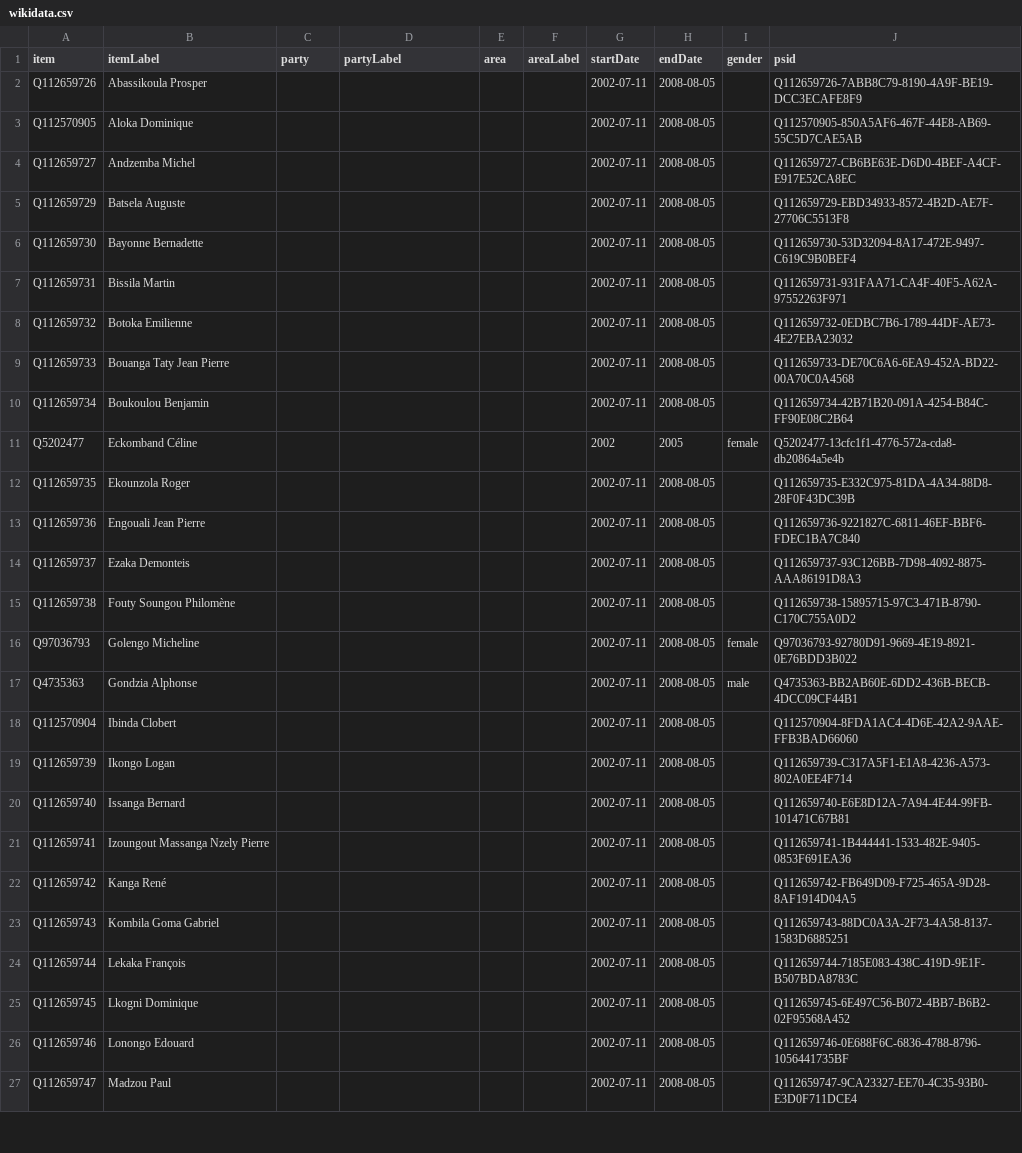
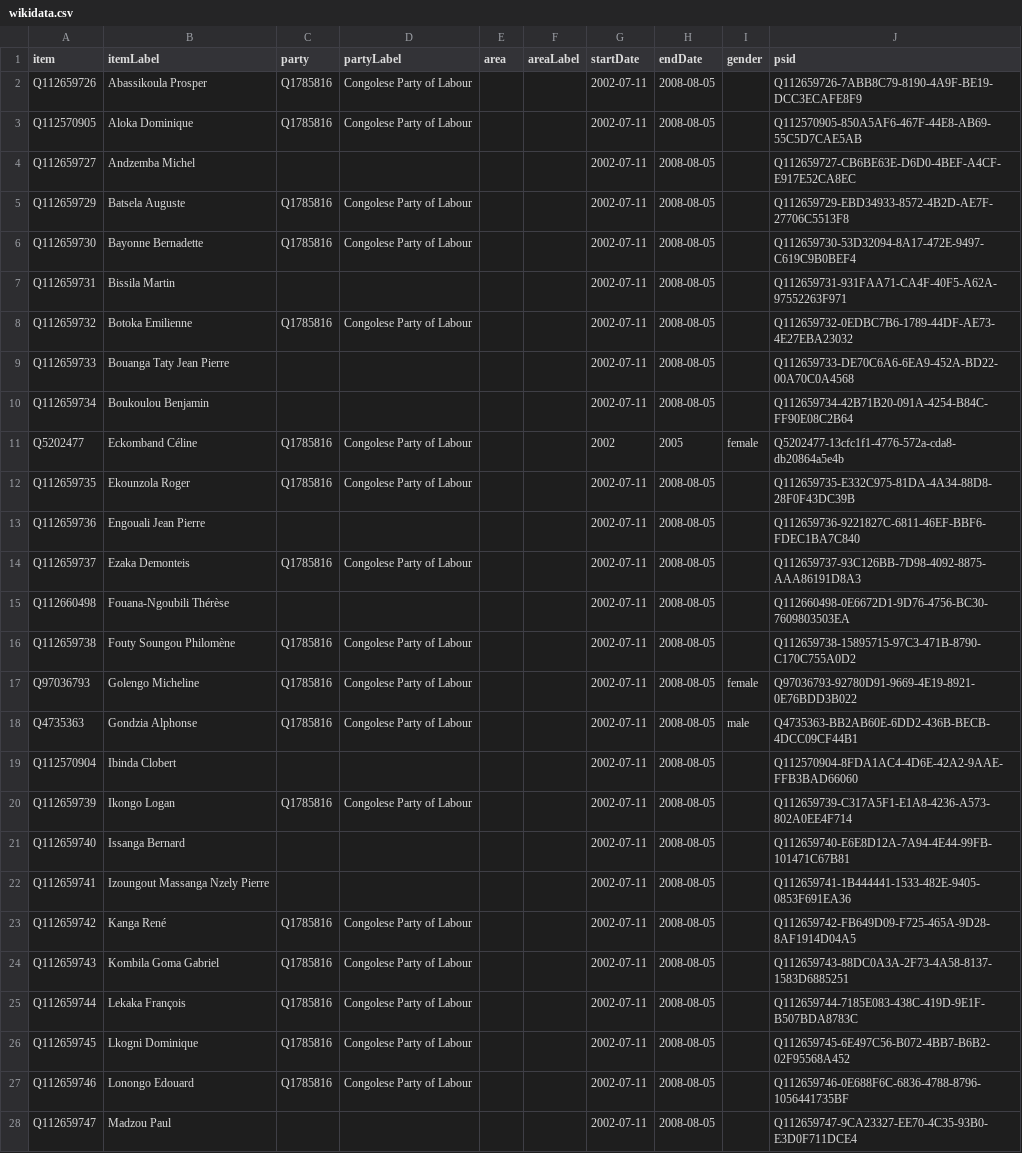
Before and after one commit to every-politician-scrapers/congo-brazzaville, a CSV file: sources/legislature/senate-2002/wikidata.csv, drawn as a sheet; only a part is shown; the diff covers the shown part only.

Commit message:
Compare external sources to Wikidata

```diff
--- a/sources/legislature/senate-2002/wikidata.csv
+++ b/sources/legislature/senate-2002/wikidata.csv
@@ -1,27 +1,28 @@
 item,itemLabel,party,partyLabel,area,areaLabel,startDate,endDate,gender,psid
-Q112659726,Abassikoula Prosper,,,,,2002-07-11,2008-08-05,,Q112659726-7ABB8C79-8190-4A9F-BE19-DCC3ECAFE8F9
-Q112570905,Aloka Dominique,,,,,2002-07-11,2008-08-05,,Q112570905-850A5AF6-467F-44E8-AB69-55C5D7CAE5AB
+Q112659726,Abassikoula Prosper,Q1785816,Congolese Party of Labour,,,2002-07-11,2008-08-05,,Q112659726-7ABB8C79-8190-4A9F-BE19-DCC3ECAFE8F9
+Q112570905,Aloka Dominique,Q1785816,Congolese Party of Labour,,,2002-07-11,2008-08-05,,Q112570905-850A5AF6-467F-44E8-AB69-55C5D7CAE5AB
 Q112659727,Andzemba Michel,,,,,2002-07-11,2008-08-05,,Q112659727-CB6BE63E-D6D0-4BEF-A4CF-E917E52CA8EC
-Q112659729,Batsela Auguste,,,,,2002-07-11,2008-08-05,,Q112659729-EBD34933-8572-4B2D-AE7F-27706C5513F8
-Q112659730,Bayonne Bernadette,,,,,2002-07-11,2008-08-05,,Q112659730-53D32094-8A17-472E-9497-C619C9B0BEF4
+Q112659729,Batsela Auguste,Q1785816,Congolese Party of Labour,,,2002-07-11,2008-08-05,,Q112659729-EBD34933-8572-4B2D-AE7F-27706C5513F8
+Q112659730,Bayonne Bernadette,Q1785816,Congolese Party of Labour,,,2002-07-11,2008-08-05,,Q112659730-53D32094-8A17-472E-9497-C619C9B0BEF4
 Q112659731,Bissila Martin,,,,,2002-07-11,2008-08-05,,Q112659731-931FAA71-CA4F-40F5-A62A-97552263F971
-Q112659732,Botoka Emilienne,,,,,2002-07-11,2008-08-05,,Q112659732-0EDBC7B6-1789-44DF-AE73-4E27EBA23032
+Q112659732,Botoka Emilienne,Q1785816,Congolese Party of Labour,,,2002-07-11,2008-08-05,,Q112659732-0EDBC7B6-1789-44DF-AE73-4E27EBA23032
 Q112659733,Bouanga Taty Jean Pierre,,,,,2002-07-11,2008-08-05,,Q112659733-DE70C6A6-6EA9-452A-BD22-00A70C0A4568
 Q112659734,Boukoulou Benjamin,,,,,2002-07-11,2008-08-05,,Q112659734-42B71B20-091A-4254-B84C-FF90E08C2B64
-Q5202477,Eckomband Céline,,,,,2002,2005,female,Q5202477-13cfc1f1-4776-572a-cda8-db20864a5e4b
-Q112659735,Ekounzola Roger,,,,,2002-07-11,2008-08-05,,Q112659735-E332C975-81DA-4A34-88D8-28F0F43DC39B
+Q5202477,Eckomband Céline,Q1785816,Congolese Party of Labour,,,2002,2005,female,Q5202477-13cfc1f1-4776-572a-cda8-db20864a5e4b
+Q112659735,Ekounzola Roger,Q1785816,Congolese Party of Labour,,,2002-07-11,2008-08-05,,Q112659735-E332C975-81DA-4A34-88D8-28F0F43DC39B
 Q112659736,Engouali Jean Pierre,,,,,2002-07-11,2008-08-05,,Q112659736-9221827C-6811-46EF-BBF6-FDEC1BA7C840
-Q112659737,Ezaka Demonteis,,,,,2002-07-11,2008-08-05,,Q112659737-93C126BB-7D98-4092-8875-AAA86191D8A3
-Q112659738,Fouty Soungou Philomène,,,,,2002-07-11,2008-08-05,,Q112659738-15895715-97C3-471B-8790-C170C755A0D2
-Q97036793,Golengo Micheline,,,,,2002-07-11,2008-08-05,female,Q97036793-92780D91-9669-4E19-8921-0E76BDD3B022
-Q4735363,Gondzia Alphonse,,,,,2002-07-11,2008-08-05,male,Q4735363-BB2AB60E-6DD2-436B-BECB-4DCC09CF44B1
+Q112659737,Ezaka Demonteis,Q1785816,Congolese Party of Labour,,,2002-07-11,2008-08-05,,Q112659737-93C126BB-7D98-4092-8875-AAA86191D8A3
+Q112660498,Fouana-Ngoubili Thérèse,,,,,2002-07-11,2008-08-05,,Q112660498-0E6672D1-9D76-4756-BC30-7609803503EA
+Q112659738,Fouty Soungou Philomène,Q1785816,Congolese Party of Labour,,,2002-07-11,2008-08-05,,Q112659738-15895715-97C3-471B-8790-C170C755A0D2
+Q97036793,Golengo Micheline,Q1785816,Congolese Party of Labour,,,2002-07-11,2008-08-05,female,Q97036793-92780D91-9669-4E19-8921-0E76BDD3B022
+Q4735363,Gondzia Alphonse,Q1785816,Congolese Party of Labour,,,2002-07-11,2008-08-05,male,Q4735363-BB2AB60E-6DD2-436B-BECB-4DCC09CF44B1
 Q112570904,Ibinda Clobert,,,,,2002-07-11,2008-08-05,,Q112570904-8FDA1AC4-4D6E-42A2-9AAE-FFB3BAD66060
-Q112659739,Ikongo Logan,,,,,2002-07-11,2008-08-05,,Q112659739-C317A5F1-E1A8-4236-A573-802A0EE4F714
+Q112659739,Ikongo Logan,Q1785816,Congolese Party of Labour,,,2002-07-11,2008-08-05,,Q112659739-C317A5F1-E1A8-4236-A573-802A0EE4F714
 Q112659740,Issanga Bernard,,,,,2002-07-11,2008-08-05,,Q112659740-E6E8D12A-7A94-4E44-99FB-101471C67B81
 Q112659741,Izoungout Massanga Nzely Pierre,,,,,2002-07-11,2008-08-05,,Q112659741-1B444441-1533-482E-9405-0853F691EA36
-Q112659742,Kanga René,,,,,2002-07-11,2008-08-05,,Q112659742-FB649D09-F725-465A-9D28-8AF1914D04A5
-Q112659743,Kombila Goma Gabriel,,,,,2002-07-11,2008-08-05,,Q112659743-88DC0A3A-2F73-4A58-8137-1583D6885251
-Q112659744,Lekaka François,,,,,2002-07-11,2008-08-05,,Q112659744-7185E083-438C-419D-9E1F-B507BDA8783C
-Q112659745,Lkogni Dominique,,,,,2002-07-11,2008-08-05,,Q112659745-6E497C56-B072-4BB7-B6B2-02F95568A452
-Q112659746,Lonongo Edouard,,,,,2002-07-11,2008-08-05,,Q112659746-0E688F6C-6836-4788-8796-1056441735BF
+Q112659742,Kanga René,Q1785816,Congolese Party of Labour,,,2002-07-11,2008-08-05,,Q112659742-FB649D09-F725-465A-9D28-8AF1914D04A5
+Q112659743,Kombila Goma Gabriel,Q1785816,Congolese Party of Labour,,,2002-07-11,2008-08-05,,Q112659743-88DC0A3A-2F73-4A58-8137-1583D6885251
+Q112659744,Lekaka François,Q1785816,Congolese Party of Labour,,,2002-07-11,2008-08-05,,Q112659744-7185E083-438C-419D-9E1F-B507BDA8783C
+Q112659745,Lkogni Dominique,Q1785816,Congolese Party of Labour,,,2002-07-11,2008-08-05,,Q112659745-6E497C56-B072-4BB7-B6B2-02F95568A452
+Q112659746,Lonongo Edouard,Q1785816,Congolese Party of Labour,,,2002-07-11,2008-08-05,,Q112659746-0E688F6C-6836-4788-8796-1056441735BF
 Q112659747,Madzou Paul,,,,,2002-07-11,2008-08-05,,Q112659747-9CA23327-EE70-4C35-93B0-E3D0F711DCE4
```
Also changed, not shown: 1 added row and 54 edited cells elsewhere in this file, sources/legislature/13-ep/wikidata.csv, sources/legislature/14-official/all-wikidata.csv, 5 other files.
